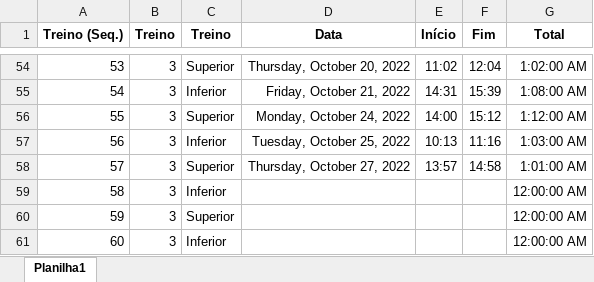
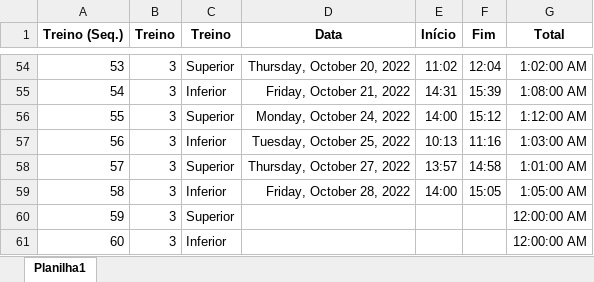
Before and after one commit to arthurboari/Arthur.Boari, an Excel workbook: Academia.xlsx, sheet Planilha1, drawn as a sheet; only a part is shown, gaps mark what is left out; values as stored, in another font and other column widths than the file's, no borders; charts and pictures not drawn; the diff names each change by its address in the sheet, - before the commit and + after, or states it on an @@ line.

Commit message:
28101

```diff
--- a/Academia.xlsx (sheet Planilha1)
+++ b/Academia.xlsx (sheet Planilha1)
-D59 (Data): (empty)
+D59 (Data): Friday, October 28, 2022
-E59 (Início): (empty)
+E59 (Início): 14:00
-F59 (Fim): (empty)
+F59 (Fim): 15:05
-G59 (Total): 12:00:00 AM
+G59 (Total): 1:05:00 AM
```
Also changed, not shown: charts or pictures.
